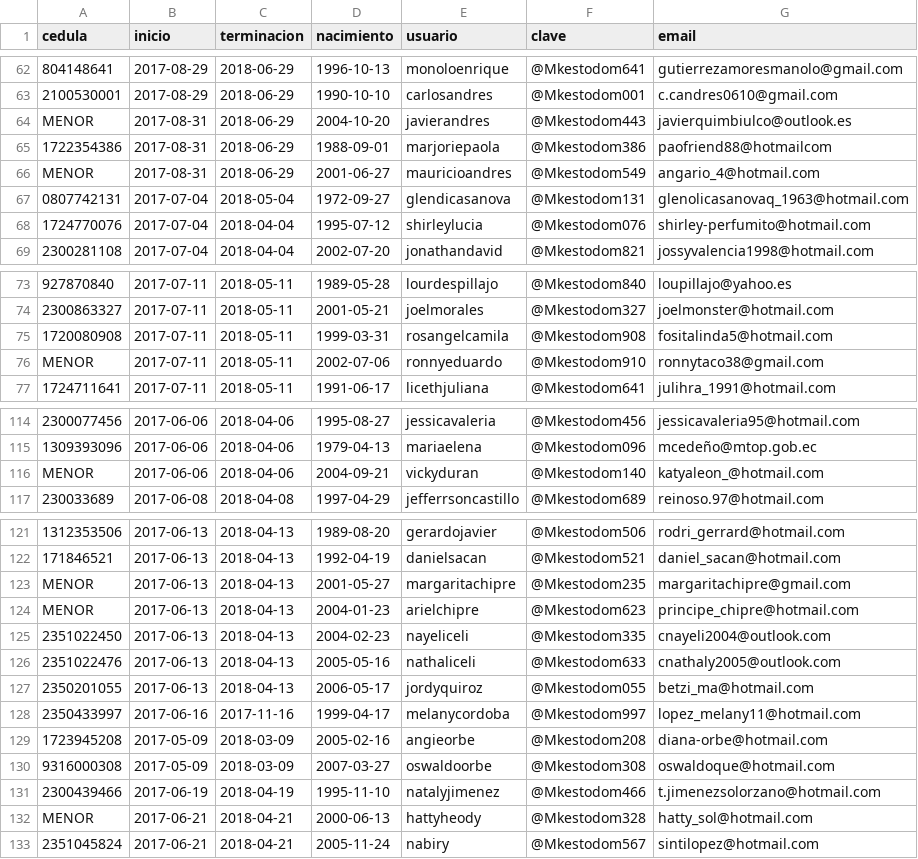
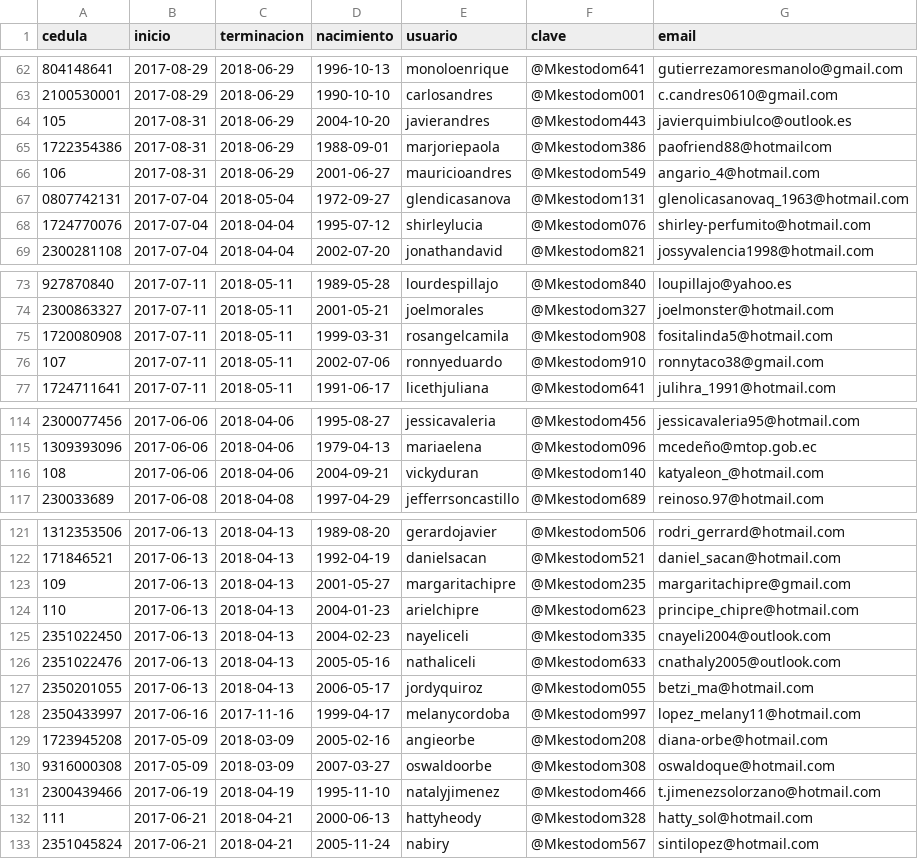
Before and after one commit to geekecuador/SistemaMasterKey2017, a CSV file: a1SantoDomingo.csv, drawn as a sheet; only a part is shown, gaps mark what is left out; the diff covers the shown part only.

Commit message:
Subida archivos A1 Santo Domingo

```diff
--- a/a1SantoDomingo.csv
+++ b/a1SantoDomingo.csv
@@ -63,5 +63,5 @@ cedula,inicio,terminacion,nacimiento,usuario,clave,email
 2100530001,2017-08-29,2018-06-29,1990-10-10,carlosandres,@Mkestodom001,c.candres0610@gmail.com
-MENOR ,2017-08-31,2018-06-29,2004-10-20,javierandres,@Mkestodom443,javierquimbiulco@outlook.es
+105,2017-08-31,2018-06-29,2004-10-20,javierandres,@Mkestodom443,javierquimbiulco@outlook.es
 1722354386,2017-08-31,2018-06-29,1988-09-01,marjoriepaola,@Mkestodom386,paofriend88@hotmailcom
-MENOR ,2017-08-31,2018-06-29,2001-06-27,mauricioandres,@Mkestodom549,angario_4@hotmail.com
+106,2017-08-31,2018-06-29,2001-06-27,mauricioandres,@Mkestodom549,angario_4@hotmail.com
 0807742131,2017-07-04,2018-05-04,1972-09-27,glendicasanova,@Mkestodom131,glenolicasanovaq_1963@hotmail.com
@@ -75,3 +75,3 @@ MENOR ,2017-08-31,2018-06-29,2001-06-27,mauricioandres,@Mkestodom549,angario_4@h
 1720080908,2017-07-11,2018-05-11,1999-03-31,rosangelcamila,@Mkestodom908,fositalinda5@hotmail.com
-MENOR,2017-07-11,2018-05-11,2002-07-06,ronnyeduardo,@Mkestodom910,ronnytaco38@gmail.com
+107,2017-07-11,2018-05-11,2002-07-06,ronnyeduardo,@Mkestodom910,ronnytaco38@gmail.com
 1724711641,2017-07-11,2018-05-11,1991-06-17,licethjuliana,@Mkestodom641,julihra_1991@hotmail.com
@@ -115,3 +115,3 @@ MENOR,2017-07-11,2018-05-11,2002-07-06,ronnyeduardo,@Mkestodom910,ronnytaco38@gm
 1309393096,2017-06-06,2018-04-06,1979-04-13,mariaelena,@Mkestodom096,mcedeño@mtop.gob.ec
-MENOR,2017-06-06,2018-04-06,2004-09-21,vickyduran,@Mkestodom140,katyaleon_@hotmail.com
+108,2017-06-06,2018-04-06,2004-09-21,vickyduran,@Mkestodom140,katyaleon_@hotmail.com
 230033689,2017-06-08,2018-04-08,1997-04-29,jefferrsoncastillo,@Mkestodom689,reinoso.97@hotmail.com
@@ -122,4 +122,4 @@ MENOR,2017-06-06,2018-04-06,2004-09-21,vickyduran,@Mkestodom140,katyaleon_@hotma
 171846521,2017-06-13,2018-04-13,1992-04-19,danielsacan,@Mkestodom521,daniel_sacan@hotmail.com
-MENOR,2017-06-13,2018-04-13,2001-05-27,margaritachipre,@Mkestodom235,margaritachipre@gmail.com
-MENOR,2017-06-13,2018-04-13,2004-01-23,arielchipre,@Mkestodom623,principe_chipre@hotmail.com
+109,2017-06-13,2018-04-13,2001-05-27,margaritachipre,@Mkestodom235,margaritachipre@gmail.com
+110,2017-06-13,2018-04-13,2004-01-23,arielchipre,@Mkestodom623,principe_chipre@hotmail.com
 2351022450,2017-06-13,2018-04-13,2004-02-23,nayeliceli,@Mkestodom335,cnayeli2004@outlook.com
@@ -131,3 +131,3 @@ MENOR,2017-06-13,2018-04-13,2004-01-23,arielchipre,@Mkestodom623,principe_chipre
 2300439466,2017-06-19,2018-04-19,1995-11-10,natalyjimenez,@Mkestodom466,t.jimenezsolorzano@hotmail.com
-MENOR,2017-06-21,2018-04-21,2000-06-13,hattyheody,@Mkestodom328,hatty_sol@hotmail.com
+111,2017-06-21,2018-04-21,2000-06-13,hattyheody,@Mkestodom328,hatty_sol@hotmail.com
 2351045824,2017-06-21,2018-04-21,2005-11-24,nabiry,@Mkestodom567,sintilopez@hotmail.com
```
Also changed, not shown: 1 edited cell elsewhere in this file, 2 other files.
